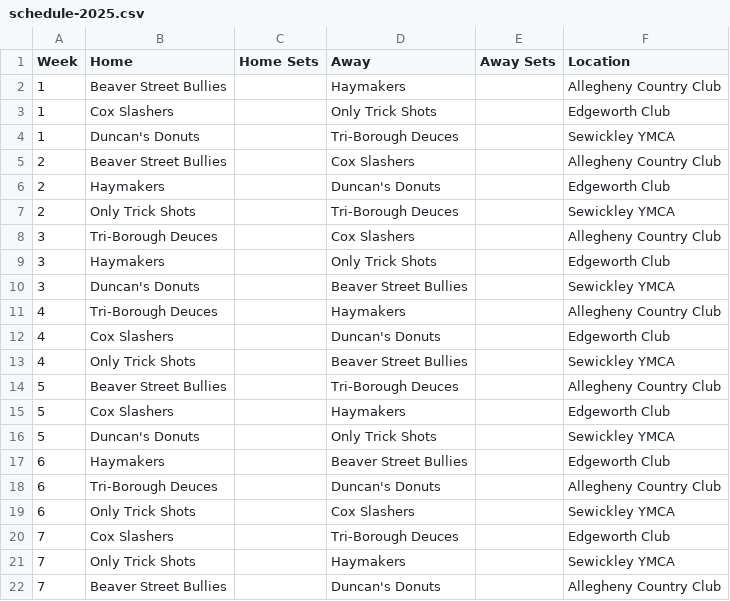
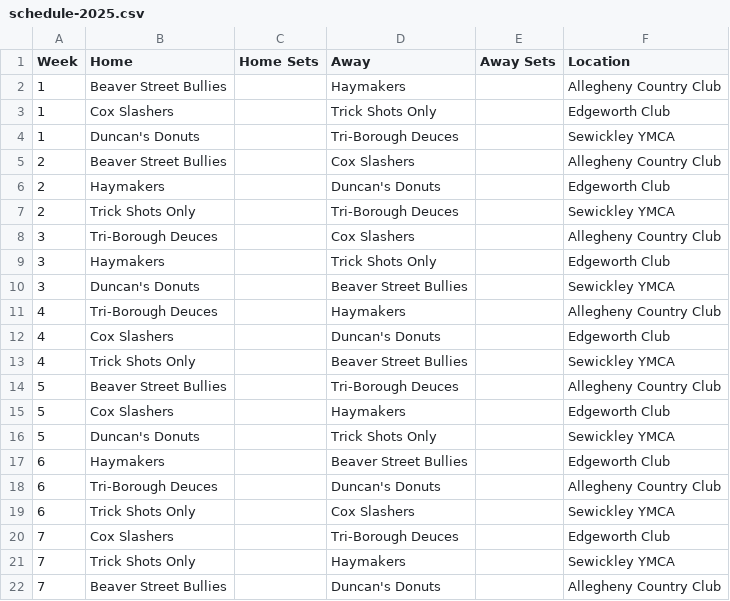
Before and after one commit to coxandrew/paddle15143, a CSV file: _data/schedule-2025.csv, drawn as a sheet.

```diff
--- a/_data/schedule-2025.csv
+++ b/_data/schedule-2025.csv
@@ -2,3 +2,3 @@ Week,Home,Home Sets,Away,Away Sets,Location
 1,Beaver Street Bullies,,Haymakers,,Allegheny Country Club
-1,Cox Slashers,,Only Trick Shots,,Edgeworth Club
+1,Cox Slashers,,Trick Shots Only,,Edgeworth Club
 1,Duncan's Donuts,,Tri-Borough Deuces,,Sewickley YMCA
@@ -6,5 +6,5 @@ Week,Home,Home Sets,Away,Away Sets,Location
 2,Haymakers,,Duncan's Donuts,,Edgeworth Club
-2,Only Trick Shots,,Tri-Borough Deuces,,Sewickley YMCA
+2,Trick Shots Only,,Tri-Borough Deuces,,Sewickley YMCA
 3,Tri-Borough Deuces,,Cox Slashers,,Allegheny Country Club
-3,Haymakers,,Only Trick Shots,,Edgeworth Club
+3,Haymakers,,Trick Shots Only,,Edgeworth Club
 3,Duncan's Donuts,,Beaver Street Bullies,,Sewickley YMCA
@@ -12,11 +12,11 @@ Week,Home,Home Sets,Away,Away Sets,Location
 4,Cox Slashers,,Duncan's Donuts,,Edgeworth Club
-4,Only Trick Shots,,Beaver Street Bullies,,Sewickley YMCA
+4,Trick Shots Only,,Beaver Street Bullies,,Sewickley YMCA
 5,Beaver Street Bullies,,Tri-Borough Deuces,,Allegheny Country Club
 5,Cox Slashers,,Haymakers,,Edgeworth Club
-5,Duncan's Donuts,,Only Trick Shots,,Sewickley YMCA
+5,Duncan's Donuts,,Trick Shots Only,,Sewickley YMCA
 6,Haymakers,,Beaver Street Bullies,,Edgeworth Club
 6,Tri-Borough Deuces,,Duncan's Donuts,,Allegheny Country Club
-6,Only Trick Shots,,Cox Slashers,,Sewickley YMCA
+6,Trick Shots Only,,Cox Slashers,,Sewickley YMCA
 7,Cox Slashers,,Tri-Borough Deuces,,Edgeworth Club
-7,Only Trick Shots,,Haymakers,,Sewickley YMCA
+7,Trick Shots Only,,Haymakers,,Sewickley YMCA
 7,Beaver Street Bullies,,Duncan's Donuts,,Allegheny Country Club
```
Also changed, not shown: 1 other file.
